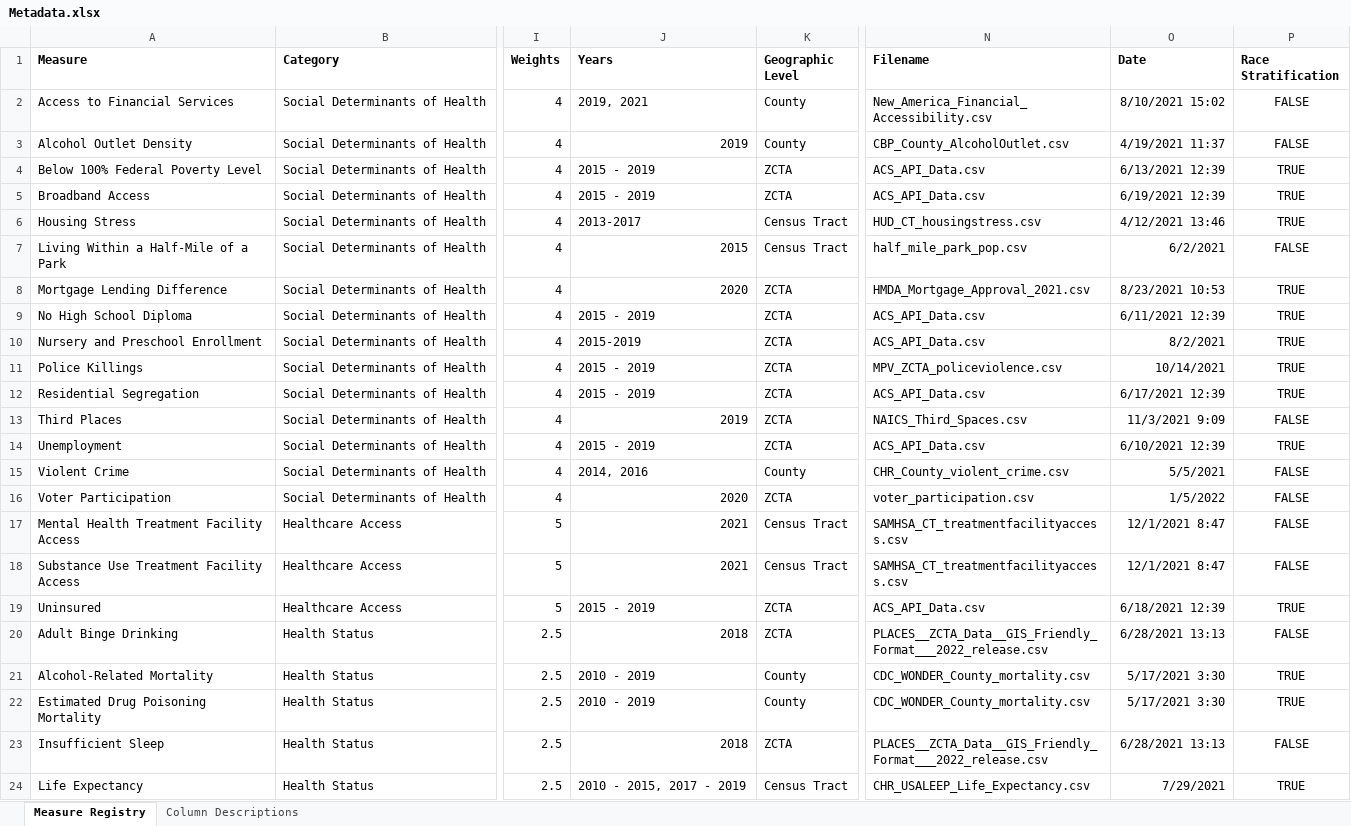
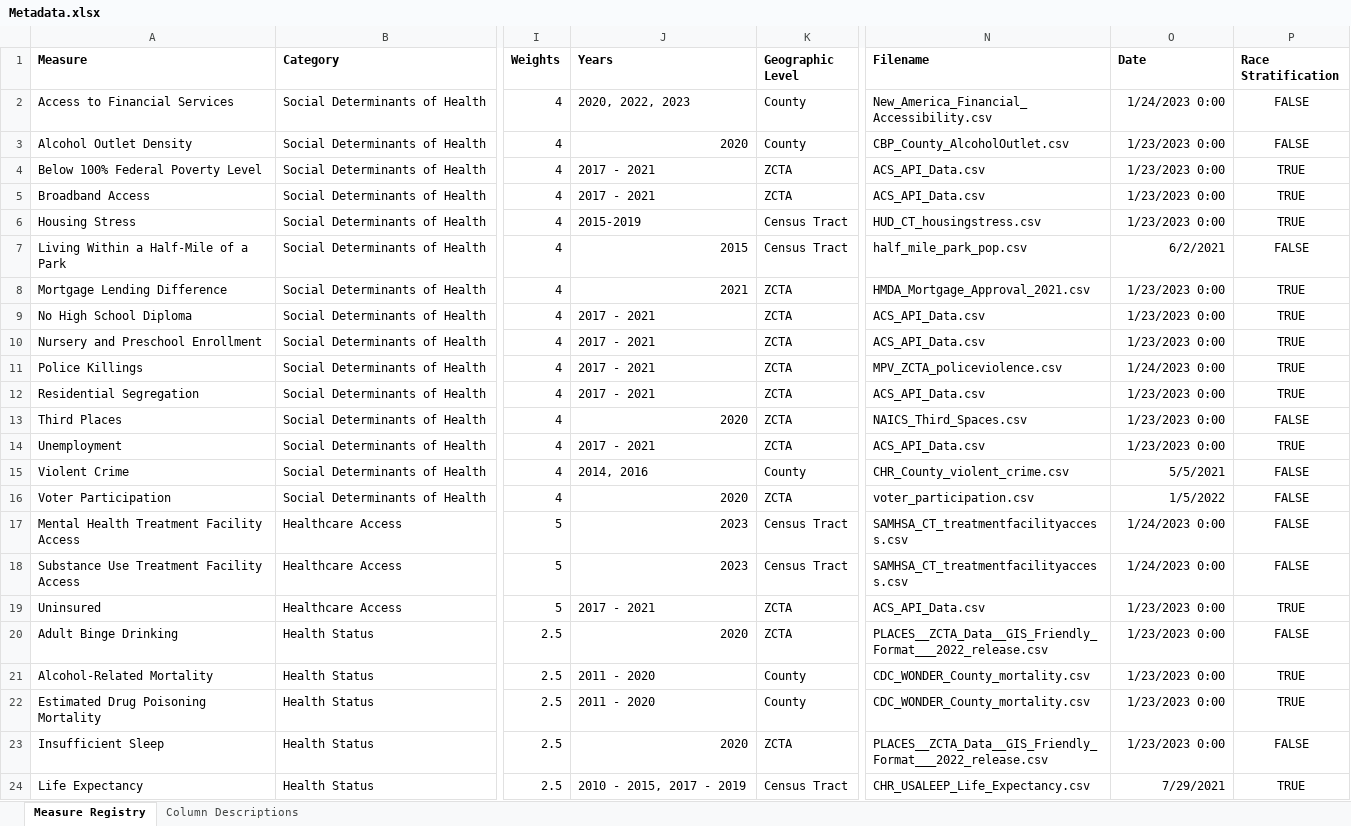
Before and after one commit to mitre/hse-mwi, an Excel workbook: Data/Metadata.xlsx, sheet Measure Registry, drawn as a sheet; only a part is shown, gaps mark what is left out; values as stored, in another font and other column widths than the file's, no borders; table styles not drawn; the diff covers the shown part only; the diff names each change by its address in the sheet, - before the commit and + after, or states it on an @@ line.

Commit message:
Update data years in metadata/app

```diff
--- a/Data/Metadata.xlsx (sheet Measure Registry)
+++ b/Data/Metadata.xlsx (sheet Measure Registry)
-J2 (Years): 2019, 2021
+J2 (Years): 2020, 2022, 2023
-O2 (Date): 8/10/2021 15:02
+O2 (Date): 1/24/2023 0:00
-J3 (Years): 2019
+J3 (Years): 2020
-O3 (Date): 4/19/2021 11:37
+O3 (Date): 1/23/2023 0:00
-J4:J5 (Years): 2015 - 2019
+J4:J5 (Years): 2017 - 2021
-O4 (Date): 6/13/2021 12:39
+O4 (Date): 1/23/2023 0:00
-O5 (Date): 6/19/2021 12:39
+O5 (Date): 1/23/2023 0:00
-J6 (Years): 2013-2017
+J6 (Years): 2015-2019
-O6 (Date): 4/12/2021 13:46
+O6 (Date): 1/23/2023 0:00
-J8 (Years): 2020
+J8 (Years): 2021
-O8 (Date): 8/23/2021 10:53
+O8 (Date): 1/23/2023 0:00
-J9 (Years): 2015 - 2019
+J9 (Years): 2017 - 2021
-O9 (Date): 6/11/2021 12:39
+O9 (Date): 1/23/2023 0:00
-J10 (Years): 2015-2019
+J10 (Years): 2017 - 2021
-O10 (Date): 8/2/2021
+O10 (Date): 1/23/2023 0:00
-J11:J12 (Years): 2015 - 2019
+J11:J12 (Years): 2017 - 2021
-O11 (Date): 10/14/2021
+O11 (Date): 1/24/2023 0:00
-O12 (Date): 6/17/2021 12:39
+O12 (Date): 1/23/2023 0:00
-J13 (Years): 2019
+J13 (Years): 2020
-O13 (Date): 11/3/2021 9:09
+O13 (Date): 1/23/2023 0:00
-J14 (Years): 2015 - 2019
+J14 (Years): 2017 - 2021
-O14 (Date): 6/10/2021 12:39
+O14 (Date): 1/23/2023 0:00
-J17:J18 (Years): 2021
+J17:J18 (Years): 2023
-O17:O18 (Date): 12/1/2021 8:47
+O17:O18 (Date): 1/24/2023 0:00
-J19 (Years): 2015 - 2019
+J19 (Years): 2017 - 2021
-O19 (Date): 6/18/2021 12:39
+O19 (Date): 1/23/2023 0:00
-J20 (Years): 2018
+J20 (Years): 2020
-O20 (Date): 6/28/2021 13:13
+O20 (Date): 1/23/2023 0:00
-J21:J22 (Years): 2010 - 2019
+J21:J22 (Years): 2011 - 2020
-O21:O22 (Date): 5/17/2021 3:30
+O21:O22 (Date): 1/23/2023 0:00
-J23 (Years): 2018
+J23 (Years): 2020
-O23 (Date): 6/28/2021 13:13
+O23 (Date): 1/23/2023 0:00
```
Also changed, not shown: 8 edited cells elsewhere in this sheet, 2 other files.
